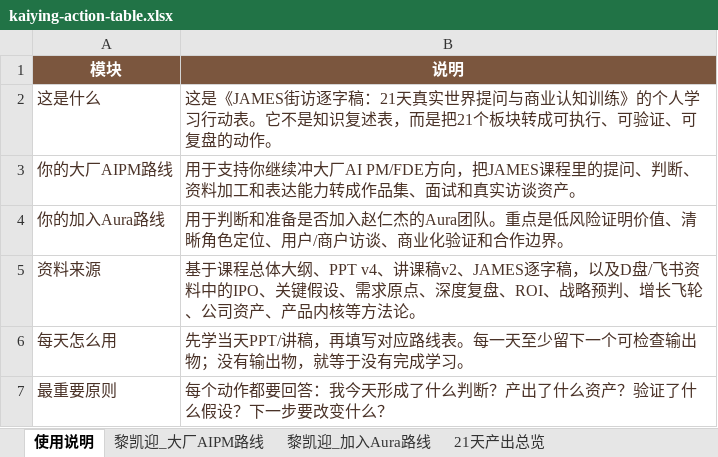
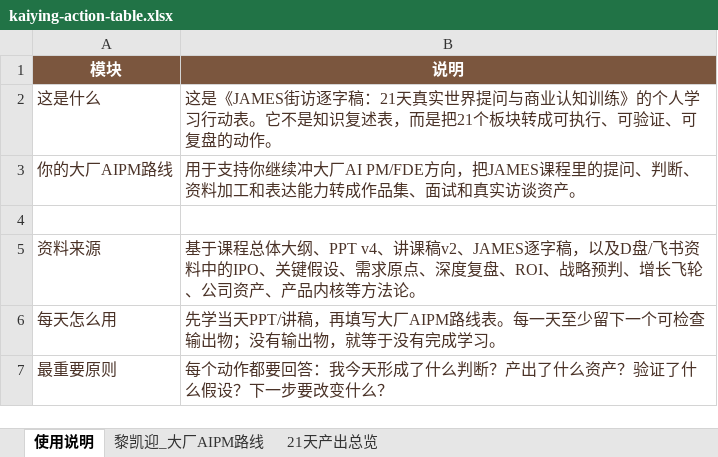
Before and after one commit to kkky-ai/agent-portfolio, an Excel workbook: james-street-interview-course/files/kaiying-action-table.xlsx, sheet 使用说明, drawn as a sheet; values as stored, in another font and other column widths than the file's, no borders; the diff names each change by its address in the sheet, - before the commit and + after, or states it on an @@ line.

```diff
--- a/james-street-interview-course/files/kaiying-action-table.xlsx (sheet 使用说明)
+++ b/james-street-interview-course/files/kaiying-action-table.xlsx (sheet 使用说明)
-sheet tab: 黎凯迎_加入Aura路线
-row 4: 你的加入Aura路线 | 用于判断和准备是否加入赵仁杰的Aura团队。重点是低风险证明价值、清晰角色定位、用户/商户访谈、商业化验证和合作边界。
+row 4: (empty)
-B6 (说明): …，再填写对应路线表。…
+B6 (说明): …，再填写大厂AIPM路线表。…
```
Also changed, not shown: sheet 黎凯迎_大厂AIPM路线, sun-yuchen-course/files/kaiying-action-table.xlsx, 2 other files.
